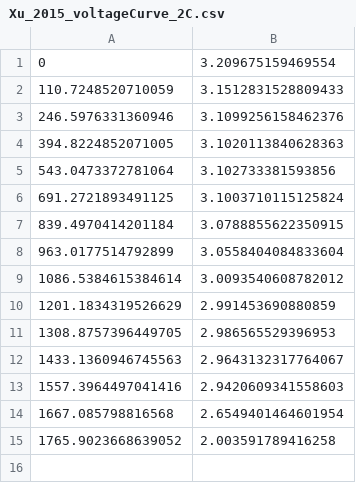
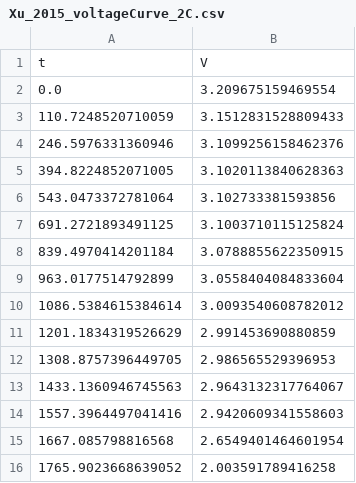
Before and after one commit to BattMoTeam/BattMo-workshop-2025-10-20, a CSV file: tutorials/Xu2015_data/Xu_2015_voltageCurve_2C.csv, drawn as a sheet.

```diff
--- a/tutorials/Xu2015_data/Xu_2015_voltageCurve_2C.csv
+++ b/tutorials/Xu2015_data/Xu_2015_voltageCurve_2C.csv
@@ -1,2 +1,3 @@
-0, 3.209675159469554
+t, V
+0.0, 3.209675159469554
 110.7248520710059, 3.1512831528809433
```
Also changed, not shown: tutorials/Xu2015_data/Xu_2015_voltageCurve_05C.csv, tutorials/Xu2015_data/Xu_2015_voltageCurve_1C.csv.
